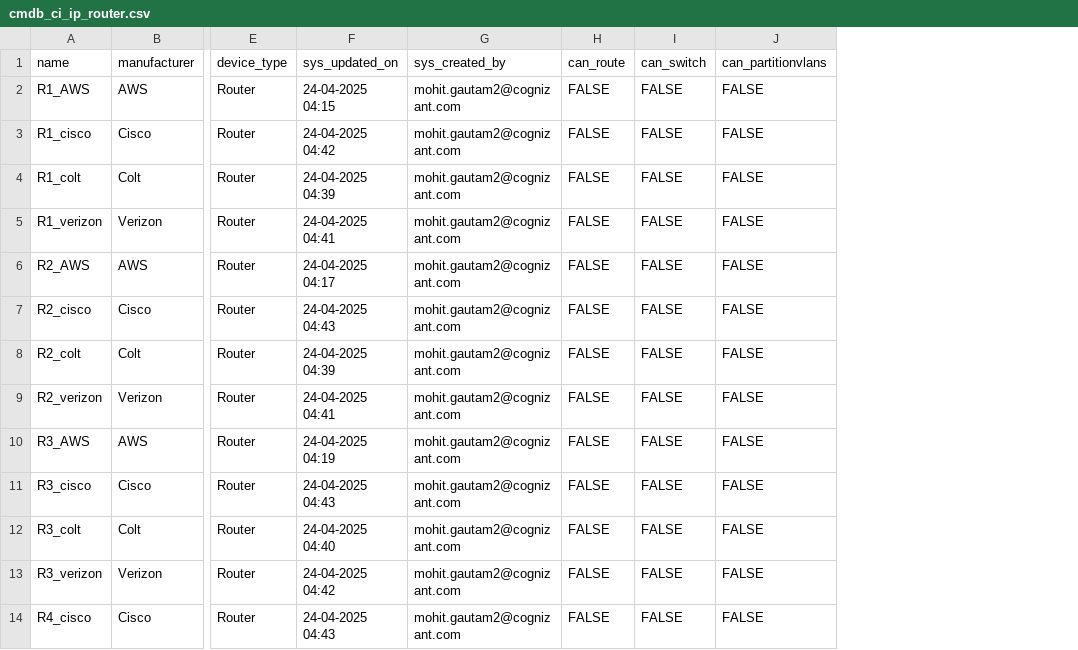
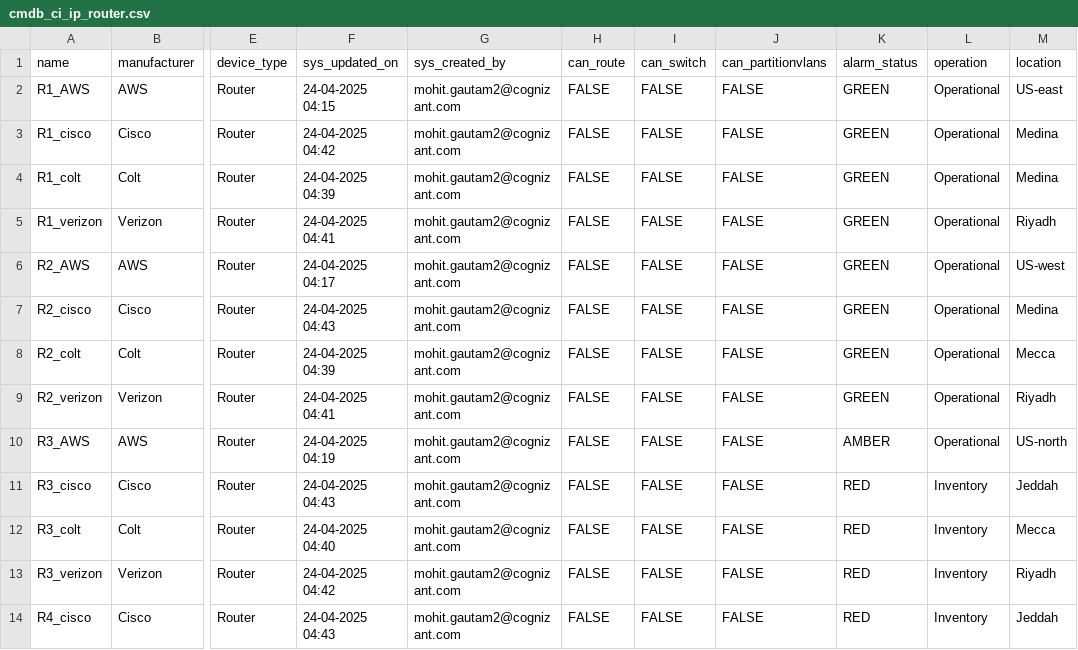
Before and after one commit to mg2660/neo4j-data, a CSV file: cmdb_ci_ip_router.csv, drawn as a sheet; only a part is shown, gaps mark what is left out; the diff names each change by its address in the sheet, - before the commit and + after, or states it on an @@ line.

Commit message:
Update cmdb_ci_ip_router.csv

```diff
--- a/cmdb_ci_ip_router.csv
+++ b/cmdb_ci_ip_router.csv
+column K (alarm_status), rows 2-14: GREEN | GREEN | GREEN | GREEN | GREEN | GREEN | GREEN | GREEN | AMBER | RED | RED | RED | RED
+column L (operation), rows 2-14: Operational | Operational | Operational | Operational | Operational | Operational | Operational | Operational | Operational | Inventory | Inventory | Inventory | Inventory
+column M (location), rows 2-14: US-east | Medina | Medina | Riyadh | US-west | Medina | Mecca | Riyadh | US-north | Jeddah | Mecca | Riyadh | Jeddah
```
